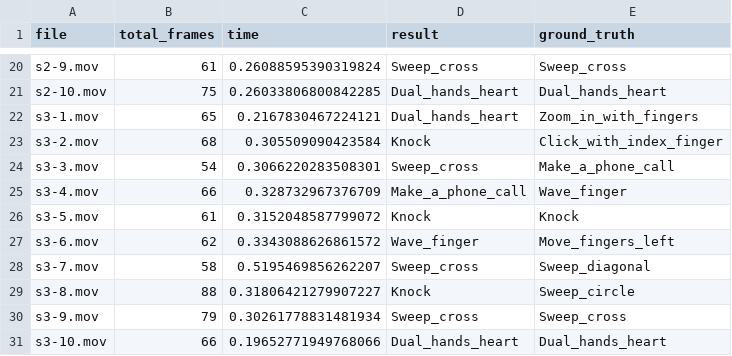
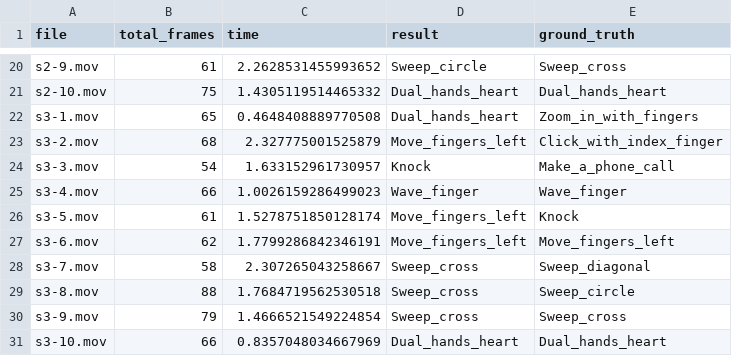
Before and after one commit to wrn7777/MscProject, a CSV file: TestGesture/single/subject1.csv, drawn as a sheet; only a part is shown, gaps mark what is left out; the diff covers the shown part only; the diff names each change by its address in the sheet, - before the commit and + after, or states it on an @@ line.

```diff
--- a/TestGesture/single/subject1.csv
+++ b/TestGesture/single/subject1.csv
-C20 (time): 0.26088595390319824
+C20 (time): 2.2628531455993652
-D20 (result): Sweep_cross
+D20 (result): Sweep_circle
-C21 (time): 0.26033806800842285
+C21 (time): 1.4305119514465332
-C22 (time): 0.2167830467224121
+C22 (time): 0.4648408889770508
-C23 (time): 0.305509090423584
+C23 (time): 2.327775001525879
-D23 (result): Knock
+D23 (result): Move_fingers_left
-C24 (time): 0.3066220283508301
+C24 (time): 1.633152961730957
-D24 (result): Sweep_cross
+D24 (result): Knock
-C25 (time): 0.328732967376709
+C25 (time): 1.0026159286499023
-D25 (result): Make_a_phone_call
+D25 (result): Wave_finger
-C26 (time): 0.3152048587799072
+C26 (time): 1.5278751850128174
-D26 (result): Knock
+D26 (result): Move_fingers_left
-C27 (time): 0.3343088626861572
+C27 (time): 1.7799286842346191
-D27 (result): Wave_finger
+D27 (result): Move_fingers_left
-C28 (time): 0.5195469856262207
+C28 (time): 2.307265043258667
-C29 (time): 0.31806421279907227
+C29 (time): 1.7684719562530518
-D29 (result): Knock
+D29 (result): Sweep_cross
-C30 (time): 0.30261778831481934
+C30 (time): 1.4666521549224854
-C31 (time): 0.19652771949768066
+C31 (time): 0.8357048034667969
```
Also changed, not shown: 31 edited cells elsewhere in this file, TestGesture/single/subject2.csv, TestGesture/single/subject3.csv, 5 other files.
